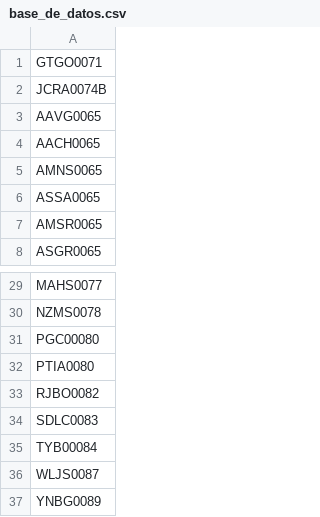
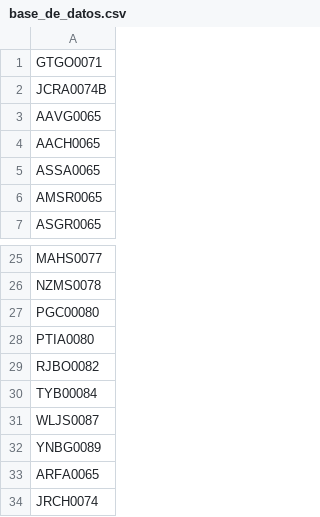
Before and after one commit to AdminC3A/QRElemento-Acceso, a CSV file: data/base_de_datos.csv, drawn as a sheet; only a part is shown, gaps mark what is left out; the shorter side is filled out with more unchanged rows; the diff covers the shown part only.

```diff
--- a/data/base_de_datos.csv
+++ b/data/base_de_datos.csv
@@ -4,3 +4,2 @@ AAVG0065
 AACH0065
-AMNS0065
 ASSA0065
@@ -33,3 +29,2 @@ PTIA0080
 RJBO0082
-SDLC0083
 TYB00084
```
Also changed, not shown: 98 removed rows and 8 edited cells elsewhere in this file.
